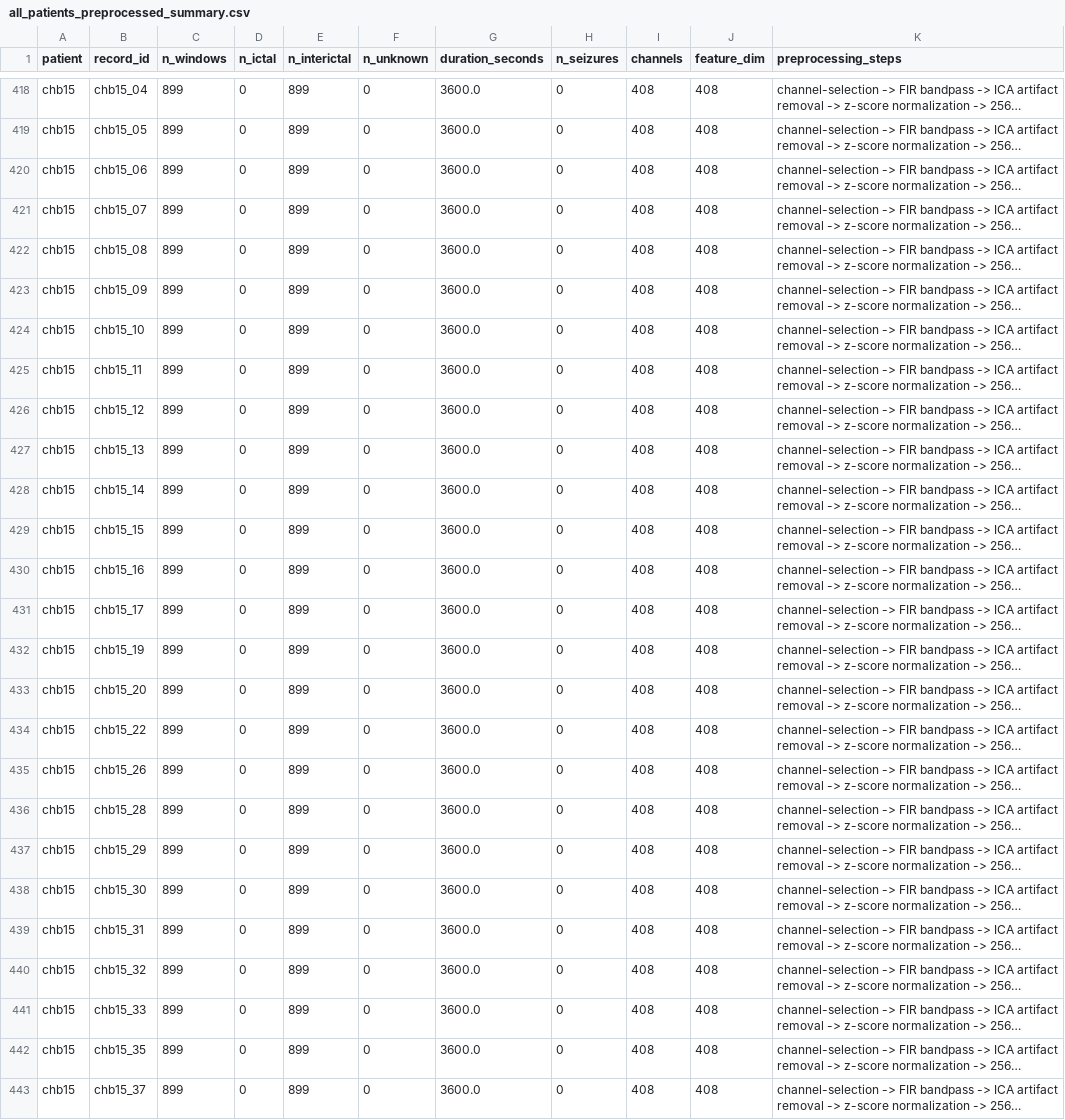
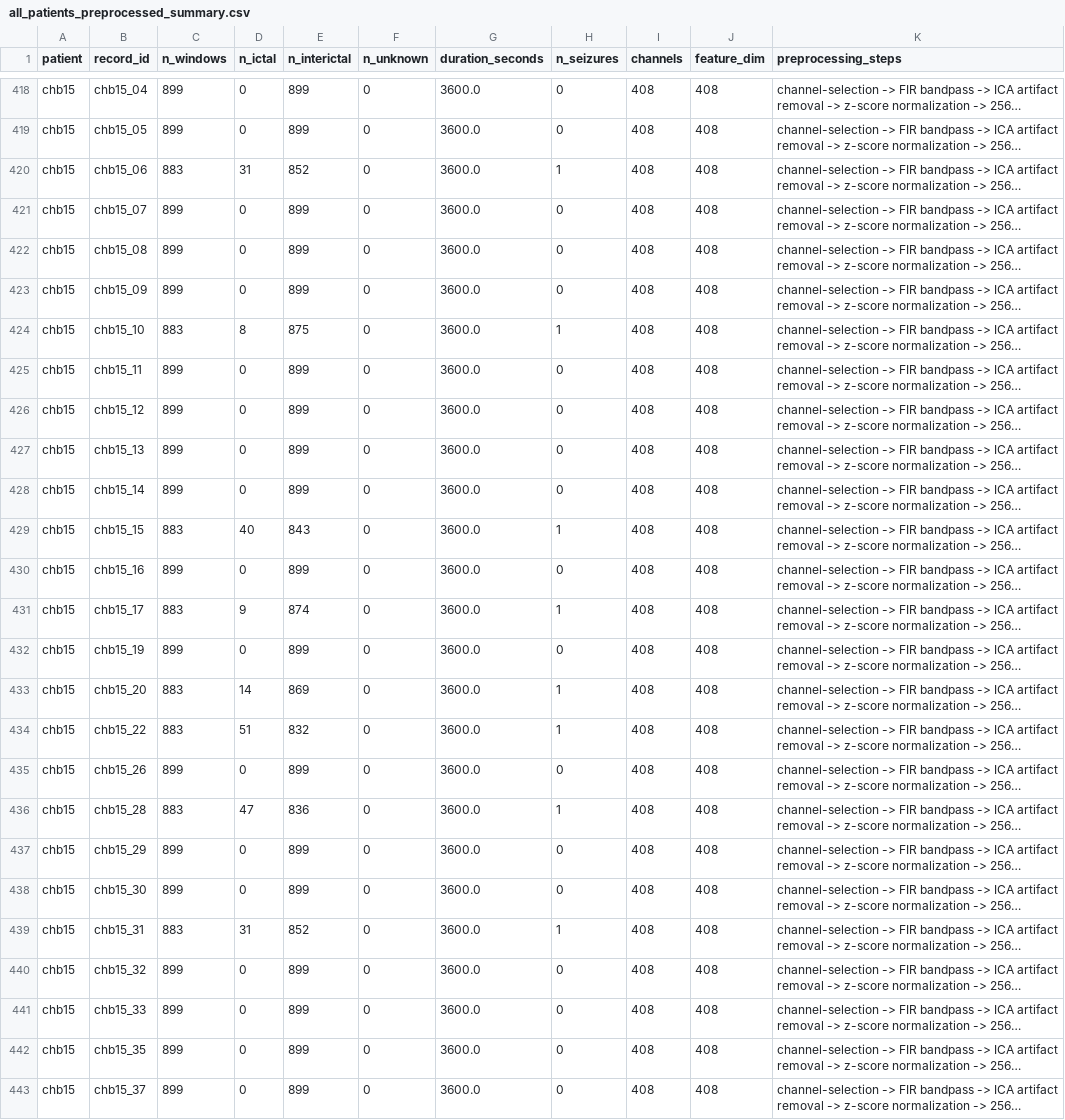
Before and after one commit to cyberaionics/Data-Speaks, a CSV file: reports/processed_summaries/all_patients_preprocessed_summary.csv, drawn as a sheet; only a part is shown, gaps mark what is left out; long unchanged cells end in …; the diff covers the shown part only; the diff names each change by its address in the sheet, - before the commit and + after, or states it on an @@ line.

```diff
--- a/reports/processed_summaries/all_patients_preprocessed_summary.csv
+++ b/reports/processed_summaries/all_patients_preprocessed_summary.csv
-C420 (n_windows): 899
+C420 (n_windows): 883
-D420 (n_ictal): 0
+D420 (n_ictal): 31
-E420 (n_interictal): 899
+E420 (n_interictal): 852
-H420 (n_seizures): 0
+H420 (n_seizures): 1
-C424 (n_windows): 899
+C424 (n_windows): 883
-D424 (n_ictal): 0
+D424 (n_ictal): 8
-E424 (n_interictal): 899
+E424 (n_interictal): 875
-H424 (n_seizures): 0
+H424 (n_seizures): 1
-C429 (n_windows): 899
+C429 (n_windows): 883
-D429 (n_ictal): 0
+D429 (n_ictal): 40
-E429 (n_interictal): 899
+E429 (n_interictal): 843
-H429 (n_seizures): 0
+H429 (n_seizures): 1
-C431 (n_windows): 899
+C431 (n_windows): 883
-D431 (n_ictal): 0
+D431 (n_ictal): 9
-E431 (n_interictal): 899
+E431 (n_interictal): 874
-H431 (n_seizures): 0
+H431 (n_seizures): 1
-C433:C434 (n_windows): 899
+C433:C434 (n_windows): 883
-D433 (n_ictal): 0
+D433 (n_ictal): 14
-E433 (n_interictal): 899
+E433 (n_interictal): 869
-H433:H434 (n_seizures): 0
+H433:H434 (n_seizures): 1
-D434 (n_ictal): 0
+D434 (n_ictal): 51
-E434 (n_interictal): 899
+E434 (n_interictal): 832
-C436 (n_windows): 899
+C436 (n_windows): 883
-D436 (n_ictal): 0
+D436 (n_ictal): 47
-E436 (n_interictal): 899
+E436 (n_interictal): 836
-H436 (n_seizures): 0
+H436 (n_seizures): 1
-C439 (n_windows): 899
+C439 (n_windows): 883
-D439 (n_ictal): 0
+D439 (n_ictal): 31
-E439 (n_interictal): 899
+E439 (n_interictal): 852
-H439 (n_seizures): 0
+H439 (n_seizures): 1
```
Also changed, not shown: 124 edited cells elsewhere in this file, reports/dataset_summary/overall_dataset_model_summary.csv, reports/dataset_summary/overall_dataset_patient_ranking.csv, 7 other files.
